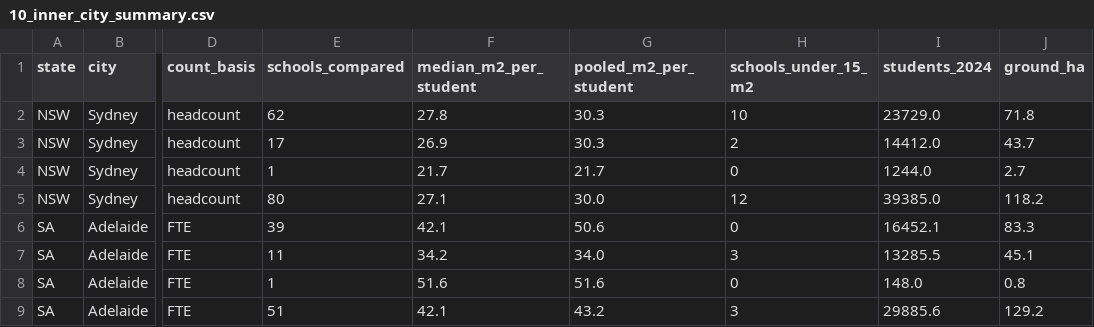
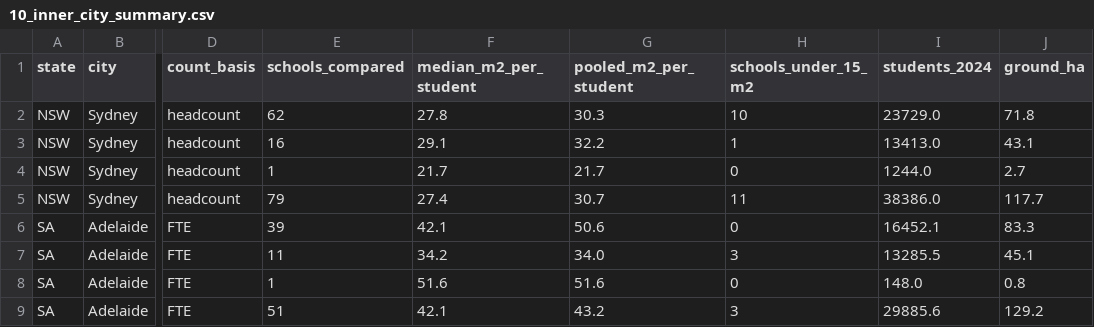
Before and after one commit to cjmuldoon/plotlay-schools-nsw-sa, a CSV file: data/comparison/10_inner_city_summary.csv, drawn as a sheet; only a part is shown, gaps mark what is left out; the diff names each change by its address in the sheet, - before the commit and + after, or states it on an @@ line.

```diff
--- a/data/comparison/10_inner_city_summary.csv
+++ b/data/comparison/10_inner_city_summary.csv
-E3 (schools_compared): 17
+E3 (schools_compared): 16
-F3 (median_m2_per_student): 26.9
+F3 (median_m2_per_student): 29.1
-G3 (pooled_m2_per_student): 30.3
+G3 (pooled_m2_per_student): 32.2
-H3 (schools_under_15_m2): 2
+H3 (schools_under_15_m2): 1
-I3 (students_2024): 14412.0
+I3 (students_2024): 13413.0
-J3 (ground_ha): 43.7
+J3 (ground_ha): 43.1
-E5 (schools_compared): 80
+E5 (schools_compared): 79
-F5 (median_m2_per_student): 27.1
+F5 (median_m2_per_student): 27.4
-G5 (pooled_m2_per_student): 30.0
+G5 (pooled_m2_per_student): 30.7
-H5 (schools_under_15_m2): 12
+H5 (schools_under_15_m2): 11
-I5 (students_2024): 39385.0
+I5 (students_2024): 38386.0
-J5 (ground_ha): 118.2
+J5 (ground_ha): 117.7
```
Also changed, not shown: data/comparison/07_inner_city_schools.csv, data/comparison/09_inner_city_median_by_year.csv, 17 other files.
